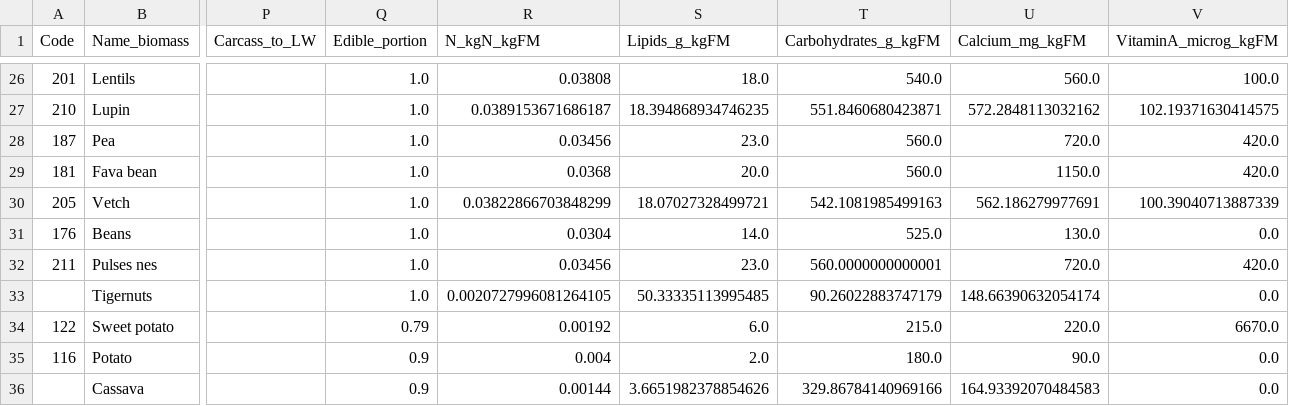
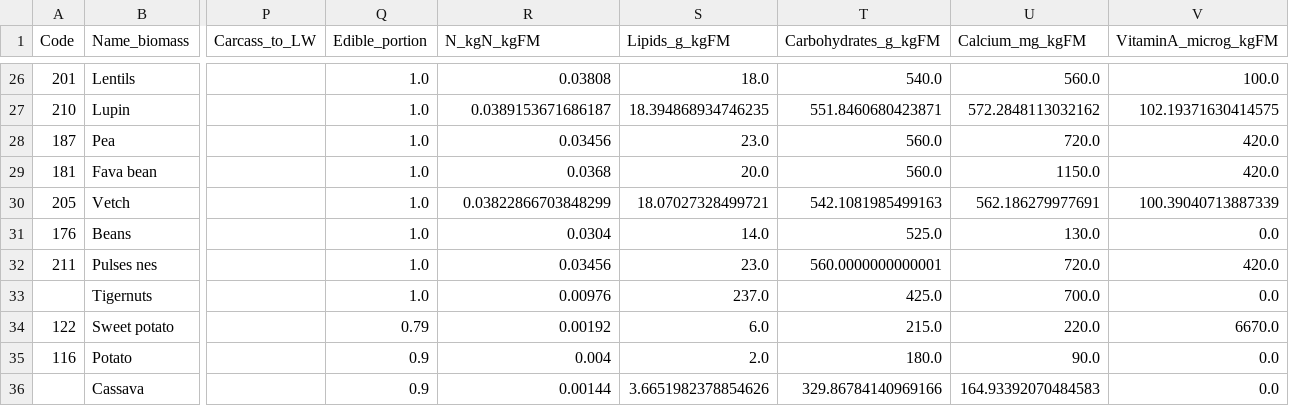
Before and after one commit to eduaguilera/whep, a CSV file: inst/extdata/harmonization/biomass_coefs.csv, drawn as a sheet; only a part is shown, gaps mark what is left out; the diff names each change by its address in the sheet, - before the commit and + after, or states it on an @@ line.

```diff
--- a/inst/extdata/harmonization/biomass_coefs.csv
+++ b/inst/extdata/harmonization/biomass_coefs.csv
-R33 (N_kgN_kgFM): 0.0020727996081264105
+R33 (N_kgN_kgFM): 0.00976
-S33 (Lipids_g_kgFM): 50.33335113995485
+S33 (Lipids_g_kgFM): 237.0
-T33 (Carbohydrates_g_kgFM): 90.26022883747179
+T33 (Carbohydrates_g_kgFM): 425.0
-U33 (Calcium_mg_kgFM): 148.66390632054174
+U33 (Calcium_mg_kgFM): 700.0
```
Also changed, not shown: 5 other files.
